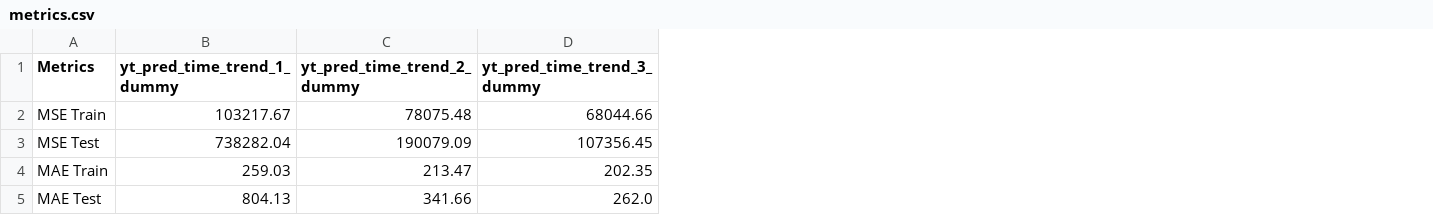
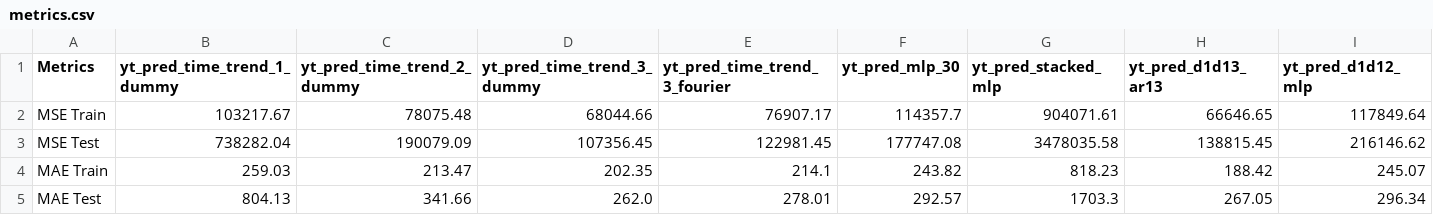
Before and after one commit to 2024-2-analitica-predictiva/2024-2-PRE-14-prediccion-de-series-de-tiempo-Stefaa28, a CSV file: files/output/metrics.csv, drawn as a sheet; the diff names each change by its address in the sheet, - before the commit and + after, or states it on an @@ line.

```diff
--- a/files/output/metrics.csv
+++ b/files/output/metrics.csv
+column E (yt_pred_time_trend_3_fourier), rows 2-5: 76907.17 | 122981.45 | 214.1 | 278.01
+column F (yt_pred_mlp_30), rows 2-5: 114357.7 | 177747.08 | 243.82 | 292.57
+column G (yt_pred_stacked_mlp), rows 2-5: 904071.61 | 3478035.58 | 818.23 | 1703.3
+column H (yt_pred_d1d13_ar13), rows 2-5: 66646.65 | 138815.45 | 188.42 | 267.05
+column I (yt_pred_d1d12_mlp), rows 2-5: 117849.64 | 216146.62 | 245.07 | 296.34
```
Also changed, not shown: 9 other files.
